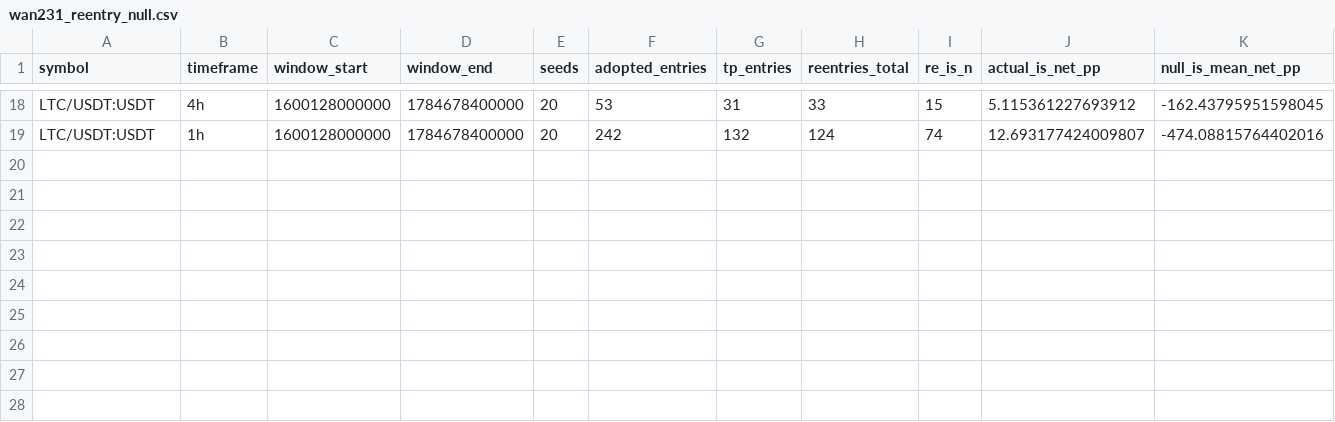
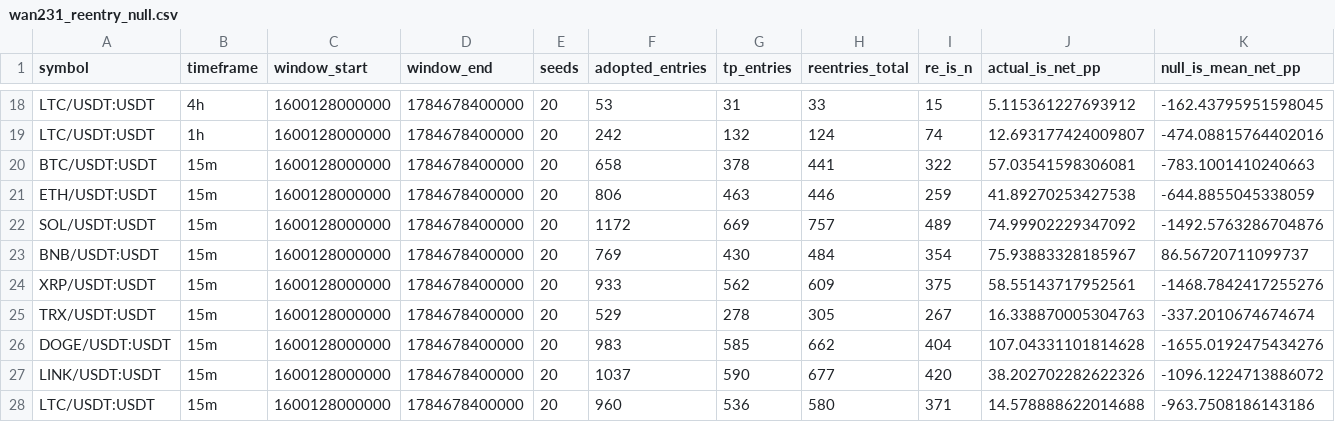
Before and after one commit to yongddini/AlphaBlock, a CSV file: backtest/reports/wan231_reentry_null.csv, drawn as a sheet; only a part is shown, gaps mark what is left out; rows hold the shown columns only; the diff names each change by its address in the sheet, - before the commit and + after, or states it on an @@ line.

```diff
--- a/backtest/reports/wan231_reentry_null.csv
+++ b/backtest/reports/wan231_reentry_null.csv
+row 20: BTC/USDT:USDT | 15m | 1600128000000 | 1784678400000 | 20 | 658 | 378 | 441 | 322 | 57.03541598306081 | -783.1001410240663
+row 21: ETH/USDT:USDT | 15m | 1600128000000 | 1784678400000 | 20 | 806 | 463 | 446 | 259 | 41.89270253427538 | -644.8855045338059
+row 22: SOL/USDT:USDT | 15m | 1600128000000 | 1784678400000 | 20 | 1172 | 669 | 757 | 489 | 74.99902229347092 | -1492.5763286704876
+row 23: BNB/USDT:USDT | 15m | 1600128000000 | 1784678400000 | 20 | 769 | 430 | 484 | 354 | 75.93883328185967 | 86.56720711099737
+row 24: XRP/USDT:USDT | 15m | 1600128000000 | 1784678400000 | 20 | 933 | 562 | 609 | 375 | 58.55143717952561 | -1468.7842417255276
+row 25: TRX/USDT:USDT | 15m | 1600128000000 | 1784678400000 | 20 | 529 | 278 | 305 | 267 | 16.338870005304763 | -337.2010674674674
+row 26: DOGE/USDT:USDT | 15m | 1600128000000 | 1784678400000 | 20 | 983 | 585 | 662 | 404 | 107.04331101814628 | -1655.0192475434276
+row 27: LINK/USDT:USDT | 15m | 1600128000000 | 1784678400000 | 20 | 1037 | 590 | 677 | 420 | 38.202702282622326 | -1096.1224713886072
+row 28: LTC/USDT:USDT | 15m | 1600128000000 | 1784678400000 | 20 | 960 | 536 | 580 | 371 | 14.578888622014688 | -963.7508186143186
```
Also changed, not shown: 3 other files.
